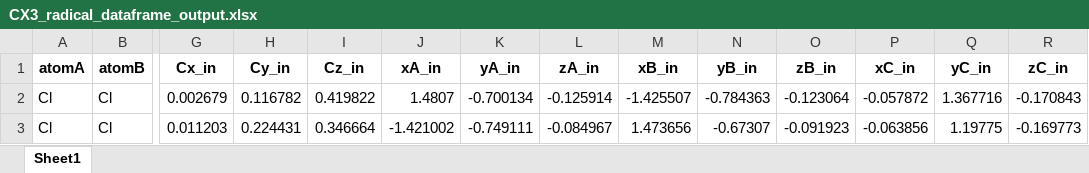
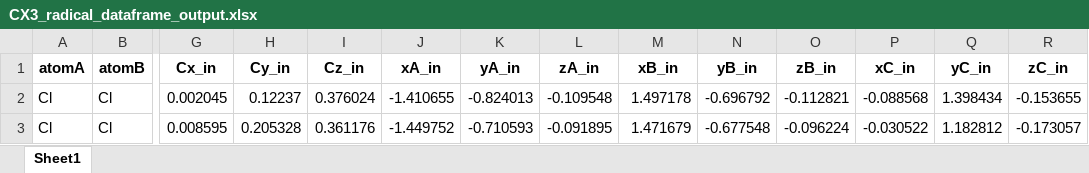
Before and after one commit to jacobdstates2020/CX3_radical_USRE_submission, an Excel workbook: dataframes/CX3_radical_dataframe_output.xlsx, sheet Sheet1, drawn as a sheet; only a part is shown, gaps mark what is left out; values as stored, in another font and other column widths than the file's, no borders; the diff covers the shown part only; the diff names each change by its address in the sheet, - before the commit and + after, or states it on an @@ line.

```diff
--- a/dataframes/CX3_radical_dataframe_output.xlsx (sheet Sheet1)
+++ b/dataframes/CX3_radical_dataframe_output.xlsx (sheet Sheet1)
-G2 (Cx_in): 0.002679
+G2 (Cx_in): 0.002045
-H2 (Cy_in): 0.116782
+H2 (Cy_in): 0.12237
-I2 (Cz_in): 0.419822
+I2 (Cz_in): 0.376024
-J2 (xA_in): 1.4807
+J2 (xA_in): -1.410655
-K2 (yA_in): -0.700134
+K2 (yA_in): -0.824013
-L2 (zA_in): -0.125914
+L2 (zA_in): -0.109548
-M2 (xB_in): -1.425507
+M2 (xB_in): 1.497178
-N2 (yB_in): -0.784363
+N2 (yB_in): -0.696792
-O2 (zB_in): -0.123064
+O2 (zB_in): -0.112821
-P2 (xC_in): -0.057872
+P2 (xC_in): -0.088568
-Q2 (yC_in): 1.367716
+Q2 (yC_in): 1.398434
-R2 (zC_in): -0.170843
+R2 (zC_in): -0.153655
-G3 (Cx_in): 0.011203
+G3 (Cx_in): 0.008595
-H3 (Cy_in): 0.224431
+H3 (Cy_in): 0.205328
-I3 (Cz_in): 0.346664
+I3 (Cz_in): 0.361176
-J3 (xA_in): -1.421002
+J3 (xA_in): -1.449752
-K3 (yA_in): -0.749111
+K3 (yA_in): -0.710593
-L3 (zA_in): -0.084967
+L3 (zA_in): -0.091895
-M3 (xB_in): 1.473656
+M3 (xB_in): 1.471679
-N3 (yB_in): -0.67307
+N3 (yB_in): -0.677548
-O3 (zB_in): -0.091923
+O3 (zB_in): -0.096224
-P3 (xC_in): -0.063856
+P3 (xC_in): -0.030522
-Q3 (yC_in): 1.19775
+Q3 (yC_in): 1.182812
-R3 (zC_in): -0.169773
+R3 (zC_in): -0.173057
```
Also changed, not shown: 84 edited cells elsewhere in this sheet, dataframes/CX3_radical_dataframe_input.xlsx, 9 other files.
